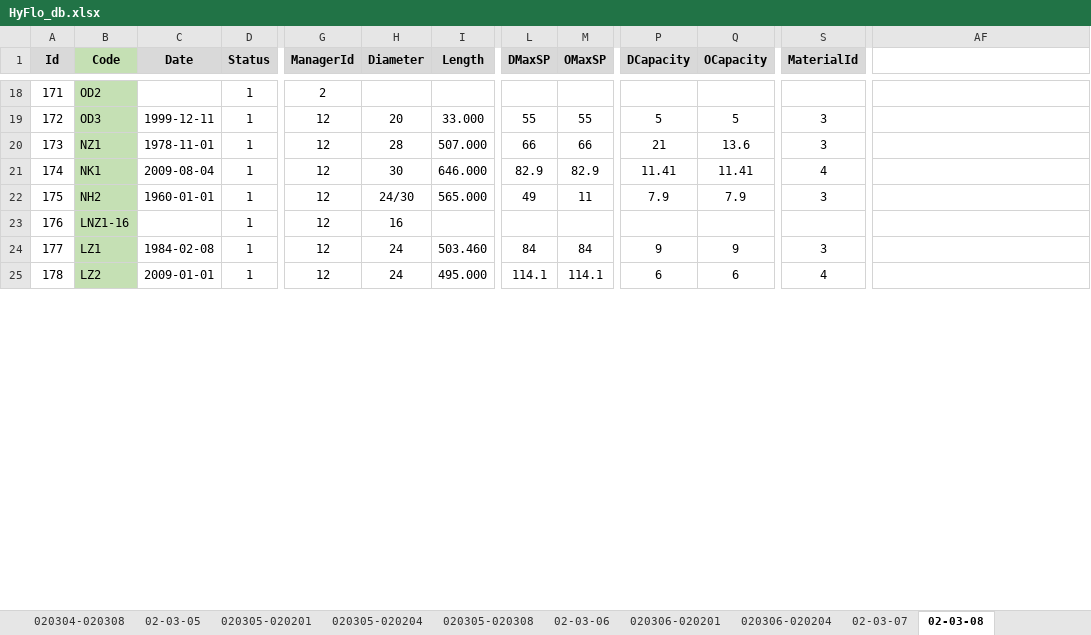
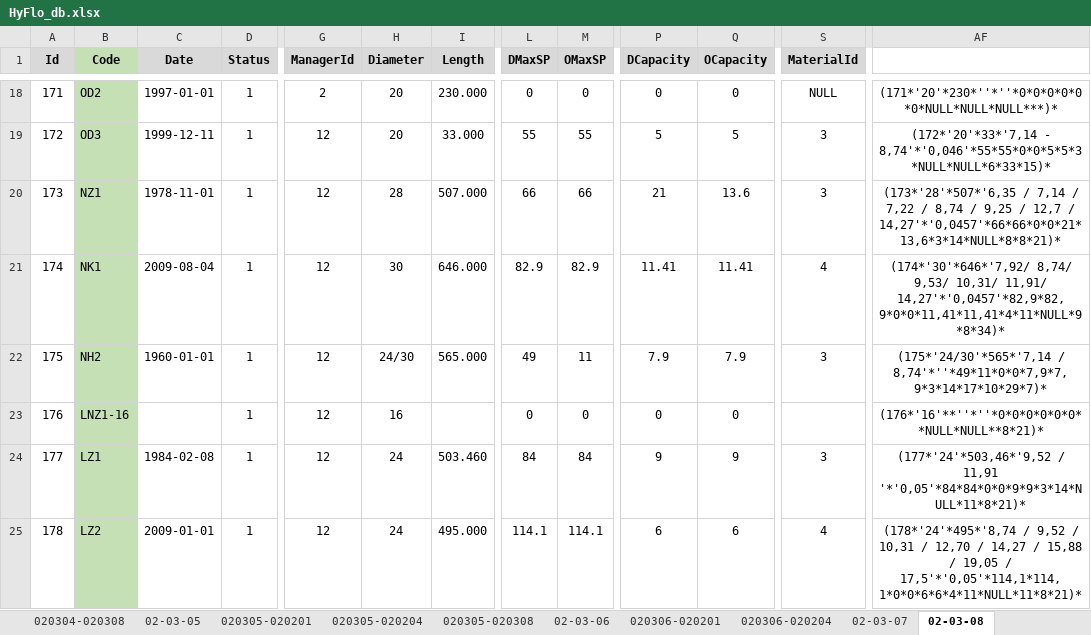
Before and after one commit to CHOUABBIA-AMINE/HyFloAPI, an Excel workbook: src/main/resources/HyFlo_db.xlsx, sheet 02-03-08, drawn as a sheet; only a part is shown, gaps mark what is left out; values as stored, in another font and other column widths than the file's, no borders; the diff covers the shown part only; the diff names each change by its address in the sheet, - before the commit and + after, or states it on an @@ line.

```diff
--- a/src/main/resources/HyFlo_db.xlsx (sheet 02-03-08)
+++ b/src/main/resources/HyFlo_db.xlsx (sheet 02-03-08)
-C18 (Date): (empty)
+C18 (Date): 1997-01-01
-H18 (Diameter): (empty)
+H18 (Diameter): 20
-I18 (Length): (empty)
+I18 (Length): 230.000
-L18 (DMaxSP): (empty)
+L18 (DMaxSP): 0
-M18 (OMaxSP): (empty)
+M18 (OMaxSP): 0
-P18 (DCapacity): (empty)
+P18 (DCapacity): 0
-Q18 (OCapacity): (empty)
+Q18 (OCapacity): 0
-S18 (MaterialId): (empty)
+S18 (MaterialId): NULL
-AF18: (empty)
+AF18: (171*'20'*230*''*''*0*0*0*0*0*0*NULL*NULL*NULL***)*
-AF19: (empty)
+AF19: (172*'20'*33*'7,14 - 8,74'*'0,046'*55*55*0*0*5*5*3*NULL*NULL*6*33*15)*
-AF20: (empty)
+AF20: (173*'28'*507*'6,35 / 7,14 / 7,22 / 8,74 / 9,25 / 12,7 / 14,27'*'0,0457'*66*66*0*0*21*13,6*3*14*NULL*8*8*21)*
-AF21: (empty)
+AF21: (174*'30'*646*'7,92/ 8,74/ 9,53/ 10,31/ 11,91/ 14,27'*'0,0457'*82,9*82,9*0*0*11,41*11,41*4*11*NULL*9*8*34)*
-AF22: (empty)
+AF22: (175*'24/30'*565*'7,14 / 8,74'*''*49*11*0*0*7,9*7,9*3*14*17*10*29*7)*
-L23 (DMaxSP): (empty)
+L23 (DMaxSP): 0
-M23 (OMaxSP): (empty)
+M23 (OMaxSP): 0
-P23 (DCapacity): (empty)
+P23 (DCapacity): 0
-Q23 (OCapacity): (empty)
+Q23 (OCapacity): 0
-AF23: (empty)
+AF23: (176*'16'**''*''*0*0*0*0*0*0**NULL*NULL**8*21)*
-AF24: (empty)
+AF24: (177*'24'*503,46*'9,52 / 11,91 '*'0,05'*84*84*0*0*9*9*3*14*NULL*11*8*21)*
-AF25: (empty)
+AF25: (178*'24'*495*'8,74 / 9,52 / 10,31 / 12,70 / 14,27 / 15,88 / 19,05 / 17,5'*'0,05'*114,1*114,1*0*0*6*6*4*11*NULL*11*8*21)*
```
Also changed, not shown: 114 edited cells elsewhere in this sheet, other sheet tabs, 5 other files.
